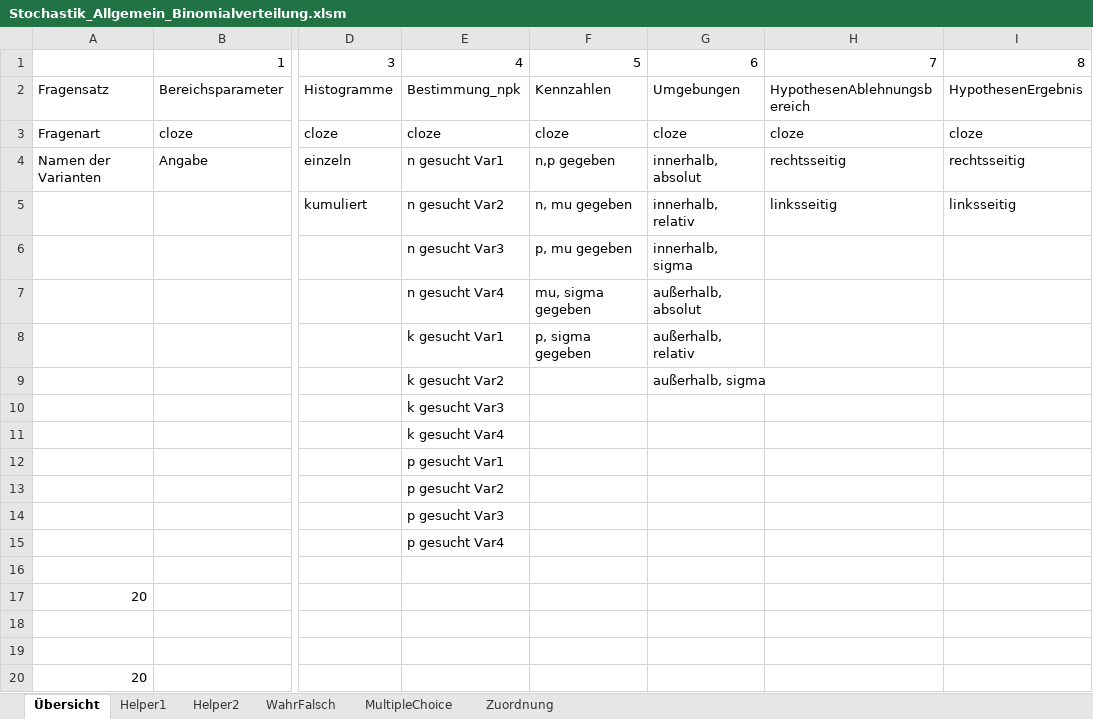
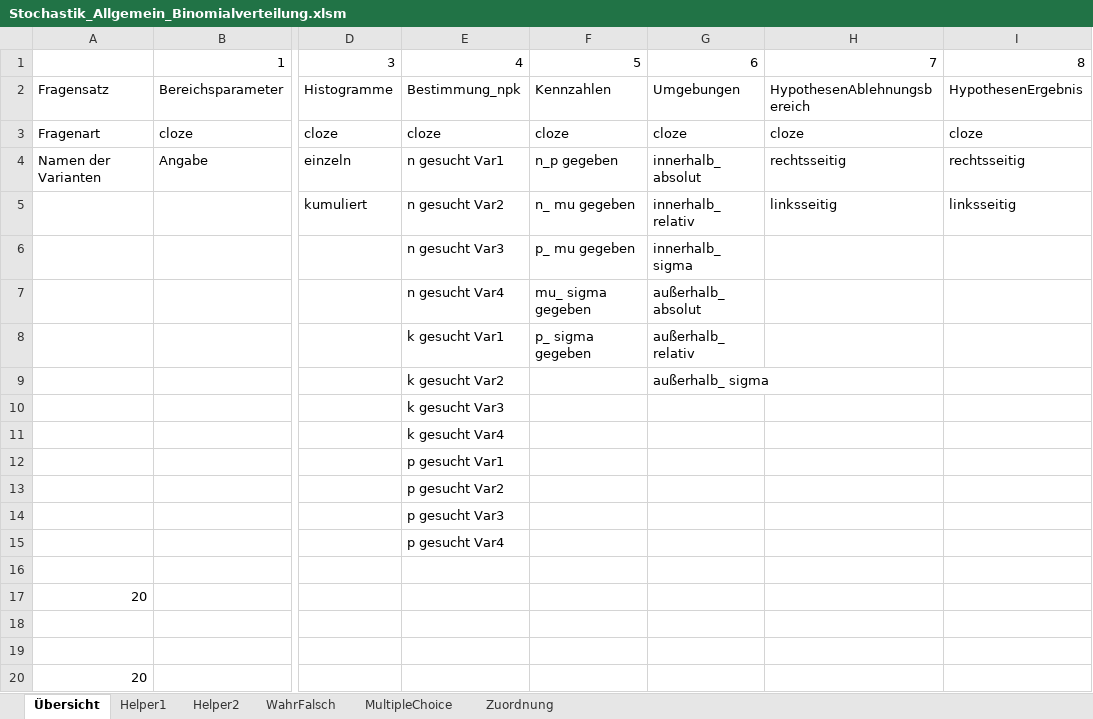
Before and after one commit to MatheDoc/digitalmath, an Excel workbook: Aufgaben/Erstellung/Stochastik_Allgemein_Binomialverteilung.xlsm, sheet Übersicht, drawn as a sheet; only a part is shown, gaps mark what is left out; values as stored, in another font and other column widths than the file's, no borders; charts and pictures not drawn; the diff names each change by its address in the sheet, - before the commit and + after, or states it on an @@ line.

```diff
--- a/Aufgaben/Erstellung/Stochastik_Allgemein_Binomialverteilung.xlsm (sheet Übersicht)
+++ b/Aufgaben/Erstellung/Stochastik_Allgemein_Binomialverteilung.xlsm (sheet Übersicht)
-F4: n,p gegeben
+F4: n_p gegeben
-G4: innerhalb, absolut
+G4: innerhalb_ absolut
-F5: n, mu gegeben
+F5: n_ mu gegeben
-G5: innerhalb, relativ
+G5: innerhalb_ relativ
-F6: p, mu gegeben
+F6: p_ mu gegeben
-G6: innerhalb, sigma
+G6: innerhalb_ sigma
-F7: mu, sigma gegeben
+F7: mu_ sigma gegeben
-G7: außerhalb, absolut
+G7: außerhalb_ absolut
-F8: p, sigma gegeben
+F8: p_ sigma gegeben
-G8: außerhalb, relativ
+G8: außerhalb_ relativ
-G9: außerhalb, sigma
+G9: außerhalb_ sigma
```
Also changed, not shown: Aufgaben/Erstellung/Stochastik_Allgemein_Methoden der Wahrscheinlichkeitsrechnung.xlsm, liste.xlsx, 29 other files.
